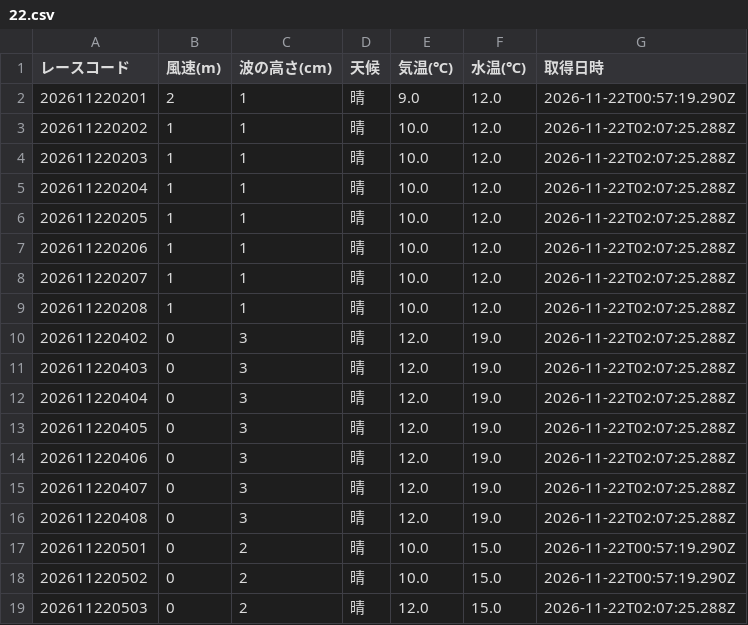
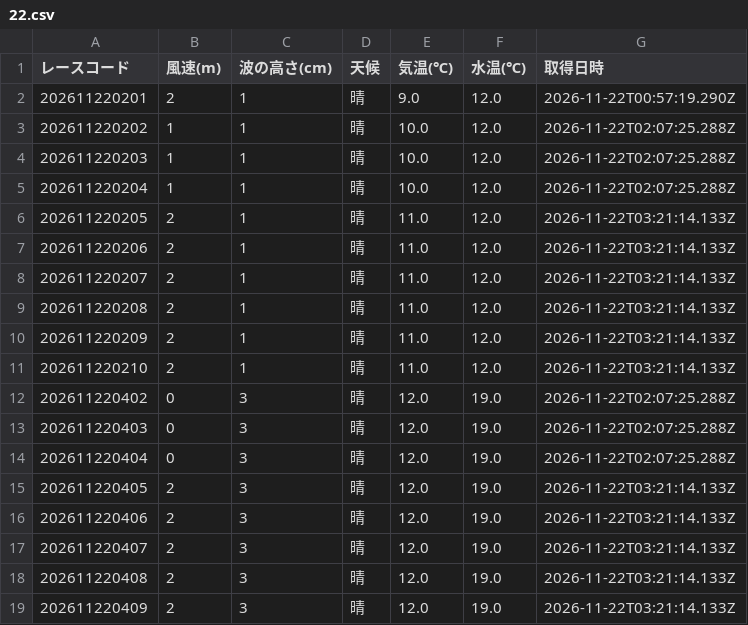
Before and after one commit to crm01300816/boat-analytics, a CSV file: public/data/previews/sui/2026/11/22.csv, drawn as a sheet; only a part is shown; the shorter side is filled out with more unchanged rows; the diff covers the shown part only.

```diff
--- a/public/data/previews/sui/2026/11/22.csv
+++ b/public/data/previews/sui/2026/11/22.csv
@@ -5,6 +5,8 @@
 202611220204,1,1,晴,10.0,12.0,2026-11-22T02:07:25.288Z
-202611220205,1,1,晴,10.0,12.0,2026-11-22T02:07:25.288Z
-202611220206,1,1,晴,10.0,12.0,2026-11-22T02:07:25.288Z
-202611220207,1,1,晴,10.0,12.0,2026-11-22T02:07:25.288Z
-202611220208,1,1,晴,10.0,12.0,2026-11-22T02:07:25.288Z
+202611220205,2,1,晴,11.0,12.0,2026-11-22T03:21:14.133Z
+202611220206,2,1,晴,11.0,12.0,2026-11-22T03:21:14.133Z
+202611220207,2,1,晴,11.0,12.0,2026-11-22T03:21:14.133Z
+202611220208,2,1,晴,11.0,12.0,2026-11-22T03:21:14.133Z
+202611220209,2,1,晴,11.0,12.0,2026-11-22T03:21:14.133Z
+202611220210,2,1,晴,11.0,12.0,2026-11-22T03:21:14.133Z
 202611220402,0,3,晴,12.0,19.0,2026-11-22T02:07:25.288Z
@@ -12,5 +14,6 @@
 202611220404,0,3,晴,12.0,19.0,2026-11-22T02:07:25.288Z
-202611220405,0,3,晴,12.0,19.0,2026-11-22T02:07:25.288Z
-202611220406,0,3,晴,12.0,19.0,2026-11-22T02:07:25.288Z
-202611220407,0,3,晴,12.0,19.0,2026-11-22T02:07:25.288Z
-202611220408,0,3,晴,12.0,19.0,2026-11-22T02:07:25.288Z
+202611220405,2,3,晴,12.0,19.0,2026-11-22T03:21:14.133Z
+202611220406,2,3,晴,12.0,19.0,2026-11-22T03:21:14.133Z
+202611220407,2,3,晴,12.0,19.0,2026-11-22T03:21:14.133Z
+202611220408,2,3,晴,12.0,19.0,2026-11-22T03:21:14.133Z
+202611220409,2,3,晴,12.0,19.0,2026-11-22T03:21:14.133Z
```
Also changed, not shown: 13 added rows and 62 edited cells elsewhere in this file, public/data/previews/stt/2026/11/22.csv, public/data/previews/tkz/2026/11/22.csv, 1 other file.
